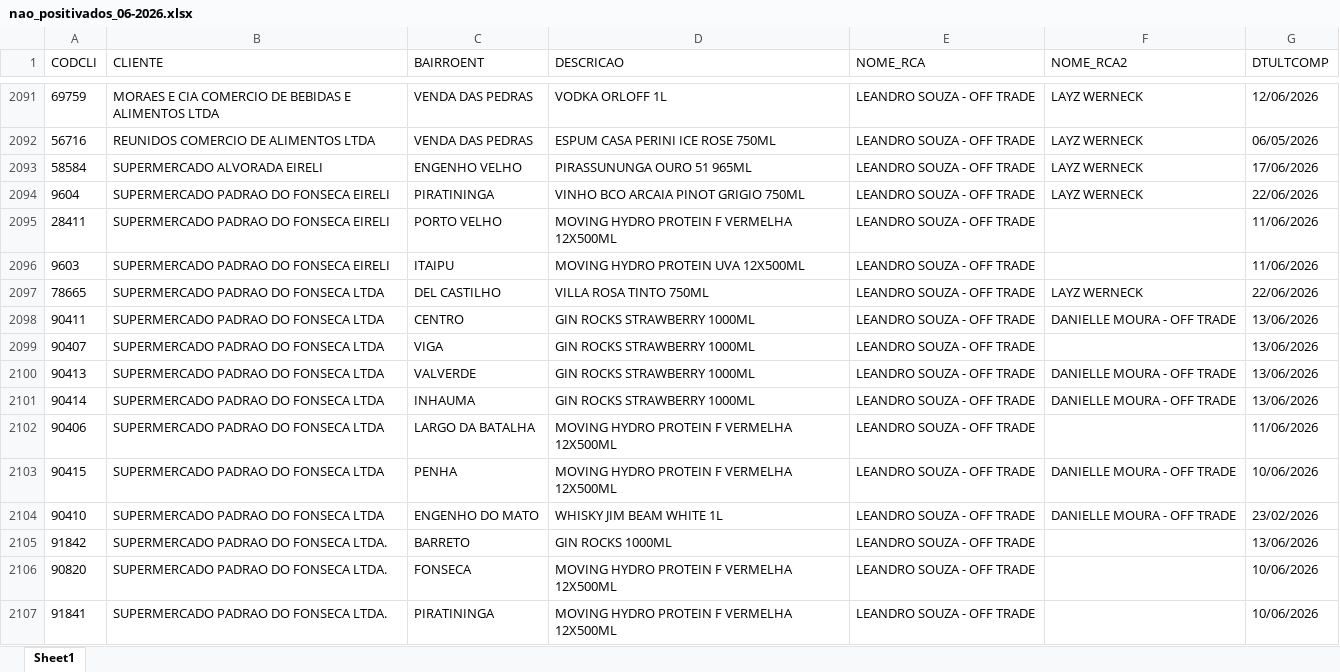
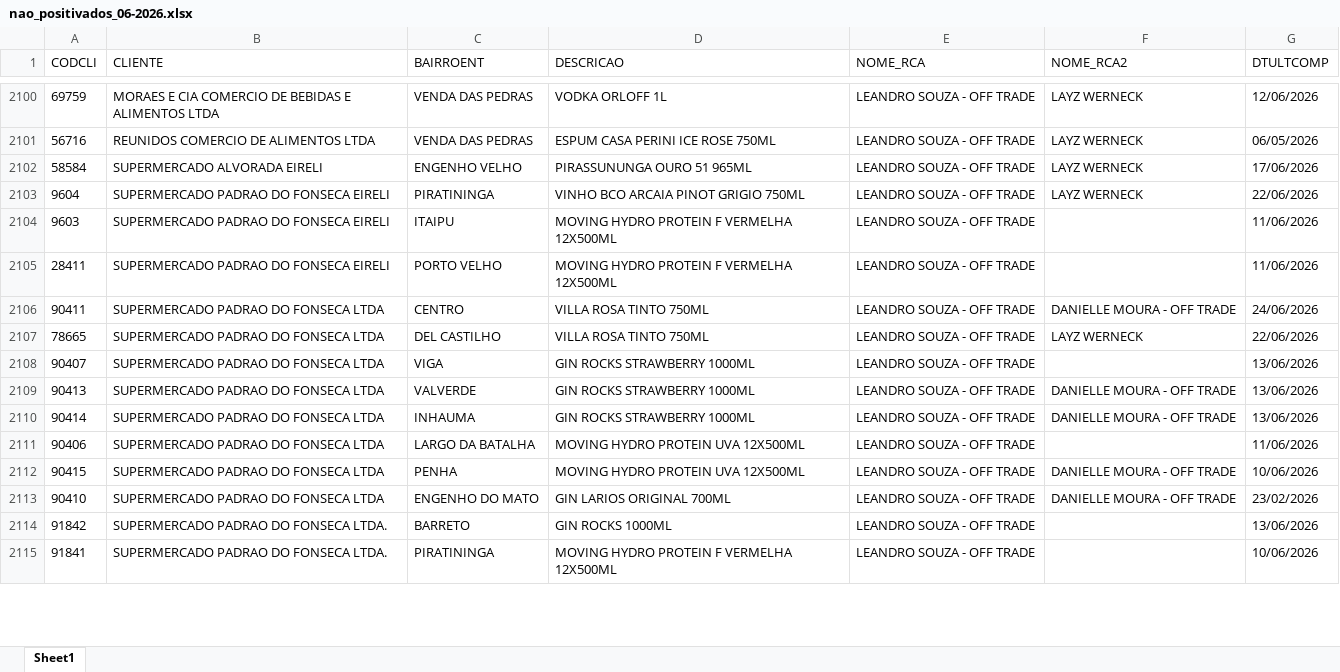
Before and after one commit to leonardocampos-cmd/offtrade, an Excel workbook: nao_positivados_06-2026.xlsx, sheet Sheet1, drawn as a sheet; only a part is shown, gaps mark what is left out; values as stored, in another font and other column widths than the file's, no borders; removed rows and columns are numbered as before the commit, all else as after; the diff covers the shown part only; the diff names each change by its address in the sheet, - before the commit and + after, or states it on an @@ line.

```diff
--- a/nao_positivados_06-2026.xlsx (sheet Sheet1)
+++ b/nao_positivados_06-2026.xlsx (sheet Sheet1)
+row 2104: 9603 | SUPERMERCADO PADRAO DO FONSECA EIRELI | ITAIPU | MOVING HYDRO PROTEIN F VERMELHA 12X500ML | LEANDRO SOUZA - OFF TRADE |  | 11/06/2026
-row 2096: 9603 | SUPERMERCADO PADRAO DO FONSECA EIRELI | ITAIPU | MOVING HYDRO PROTEIN UVA 12X500ML | LEANDRO SOUZA - OFF TRADE |  | 11/06/2026
+row 2106: 90411 | SUPERMERCADO PADRAO DO FONSECA LTDA | CENTRO | VILLA ROSA TINTO 750ML | LEANDRO SOUZA - OFF TRADE | DANIELLE MOURA - OFF TRADE | 24/06/2026
-row 2098: 90411 | SUPERMERCADO PADRAO DO FONSECA LTDA | CENTRO | GIN ROCKS STRAWBERRY 1000ML | LEANDRO SOUZA - OFF TRADE | DANIELLE MOURA - OFF TRADE | 13/06/2026
-D2111:D2112 (DESCRICAO): MOVING HYDRO PROTEIN F VERMELHA 12X500ML
+D2111:D2112 (DESCRICAO): MOVING HYDRO PROTEIN UVA 12X500ML
-D2113 (DESCRICAO): WHISKY JIM BEAM WHITE 1L
+D2113 (DESCRICAO): GIN LARIOS ORIGINAL 700ML
-row 2106: 90820 | SUPERMERCADO PADRAO DO FONSECA LTDA. | FONSECA | MOVING HYDRO PROTEIN F VERMELHA 12X500ML | LEANDRO SOUZA - OFF TRADE |  | 10/06/2026
```
Also changed, not shown: 43 added rows, 22 removed rows, 6 moved rows and 849 edited cells elsewhere in this sheet, 5 other files.
